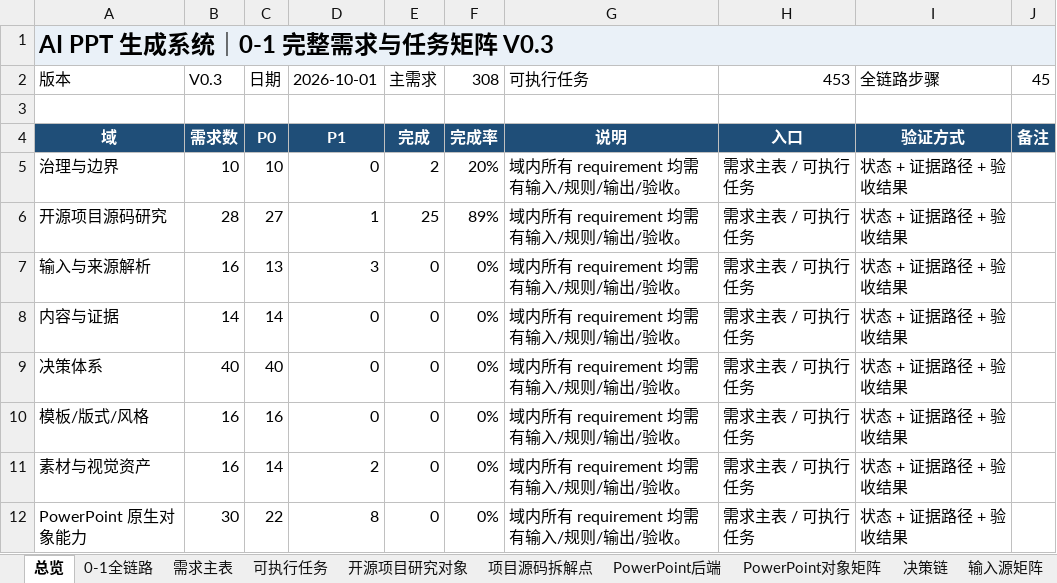
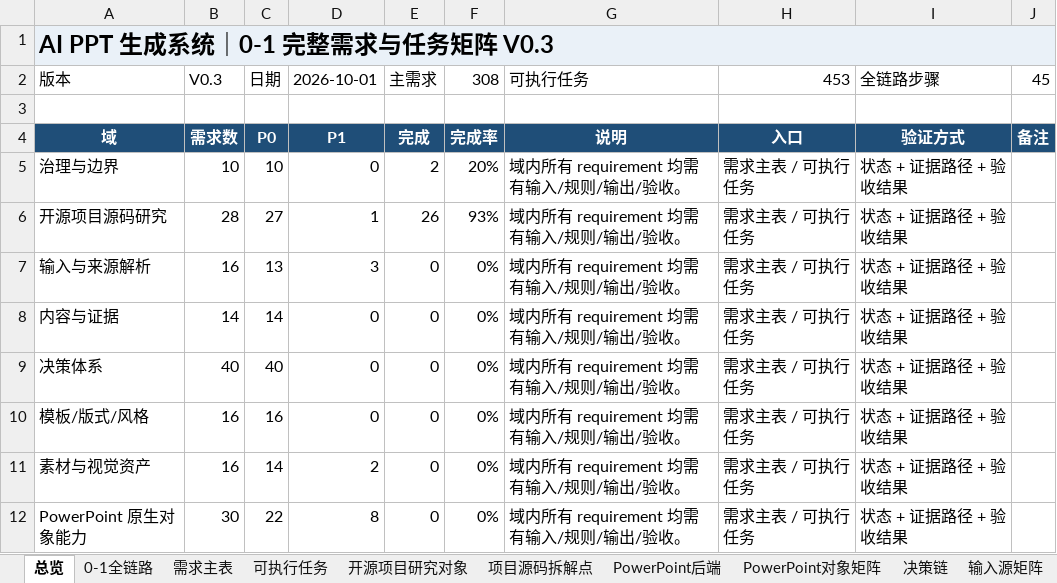
Before and after one commit to XXYoLoong/YoloongPPT, an Excel workbook: AI_PPT_完整需求与任务矩阵_V0.3.xlsx, sheet 总览, drawn as a sheet; only a part is shown; values as stored, in another font and other column widths than the file's, no borders; charts and pictures not drawn; the diff names each change by its address in the sheet, - before the commit and + after, or states it on an @@ line.

```diff
--- a/AI_PPT_完整需求与任务矩阵_V0.3.xlsx (sheet 总览)
+++ b/AI_PPT_完整需求与任务矩阵_V0.3.xlsx (sheet 总览)
-E6 (主需求): 25
+E6 (主需求): 26
-F6 (308): 89%
+F6 (308): 93%
```
Also changed, not shown: sheet 可执行任务, sheet 需求主表, charts or pictures, 14 other files.
